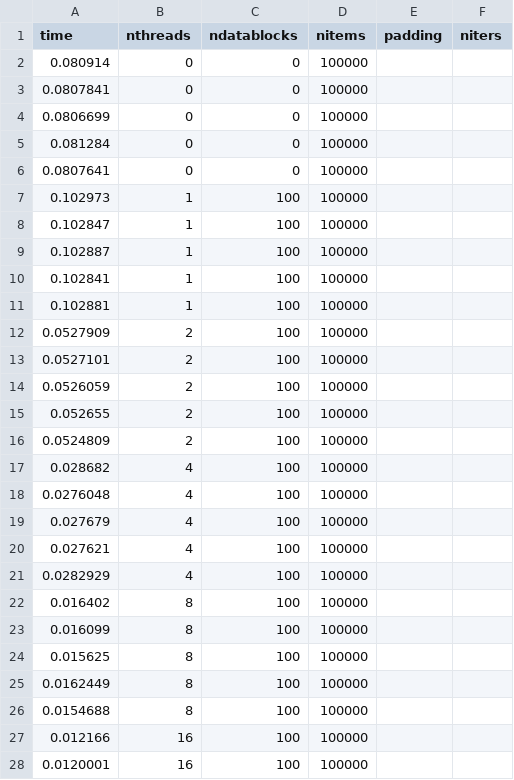
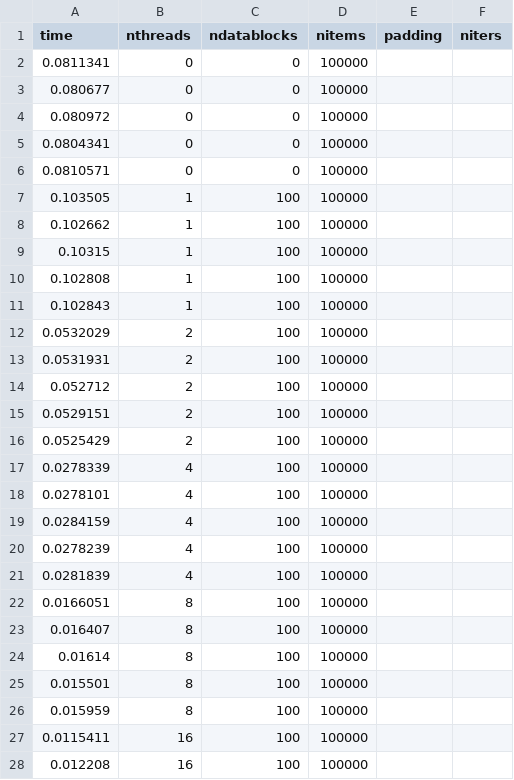
Before and after one commit to shengsli/stencil, a CSV file: stencil_code_v0/ShengExamples/Sum1D/sum1DresultJames.csv, drawn as a sheet; only a part is shown; the diff covers the shown part only.

```diff
--- a/stencil_code_v0/ShengExamples/Sum1D/sum1DresultJames.csv
+++ b/stencil_code_v0/ShengExamples/Sum1D/sum1DresultJames.csv
@@ -1,28 +1,28 @@
 time, nthreads, ndatablocks, nitems, padding, niters
-0.080914, 0, 0, 100000
-0.0807841, 0, 0, 100000
-0.0806699, 0, 0, 100000
-0.081284, 0, 0, 100000
-0.0807641, 0, 0, 100000
-0.102973, 1, 100, 100000
-0.102847, 1, 100, 100000
-0.102887, 1, 100, 100000
-0.102841, 1, 100, 100000
-0.102881, 1, 100, 100000
-0.0527909, 2, 100, 100000
-0.0527101, 2, 100, 100000
-0.0526059, 2, 100, 100000
-0.052655, 2, 100, 100000
-0.0524809, 2, 100, 100000
-0.028682, 4, 100, 100000
-0.0276048, 4, 100, 100000
-0.027679, 4, 100, 100000
-0.027621, 4, 100, 100000
-0.0282929, 4, 100, 100000
-0.016402, 8, 100, 100000
-0.016099, 8, 100, 100000
-0.015625, 8, 100, 100000
-0.0162449, 8, 100, 100000
-0.0154688, 8, 100, 100000
-0.012166, 16, 100, 100000
-0.0120001, 16, 100, 100000
+0.0811341, 0, 0, 100000
+0.080677, 0, 0, 100000
+0.080972, 0, 0, 100000
+0.0804341, 0, 0, 100000
+0.0810571, 0, 0, 100000
+0.103505, 1, 100, 100000
+0.102662, 1, 100, 100000
+0.10315, 1, 100, 100000
+0.102808, 1, 100, 100000
+0.102843, 1, 100, 100000
+0.0532029, 2, 100, 100000
+0.0531931, 2, 100, 100000
+0.052712, 2, 100, 100000
+0.0529151, 2, 100, 100000
+0.0525429, 2, 100, 100000
+0.0278339, 4, 100, 100000
+0.0278101, 4, 100, 100000
+0.0284159, 4, 100, 100000
+0.0278239, 4, 100, 100000
+0.0281839, 4, 100, 100000
+0.0166051, 8, 100, 100000
+0.016407, 8, 100, 100000
+0.01614, 8, 100, 100000
+0.015501, 8, 100, 100000
+0.015959, 8, 100, 100000
+0.0115411, 16, 100, 100000
+0.012208, 16, 100, 100000
```
Also changed, not shown: 13 edited cells elsewhere in this file, Distribute/MyExamples/Mandel/results4.csv, stencil_code_v0/ShengExamples/GaussianBlur2D/gaussianBlur2DresultJames.csv, 28 other files.
